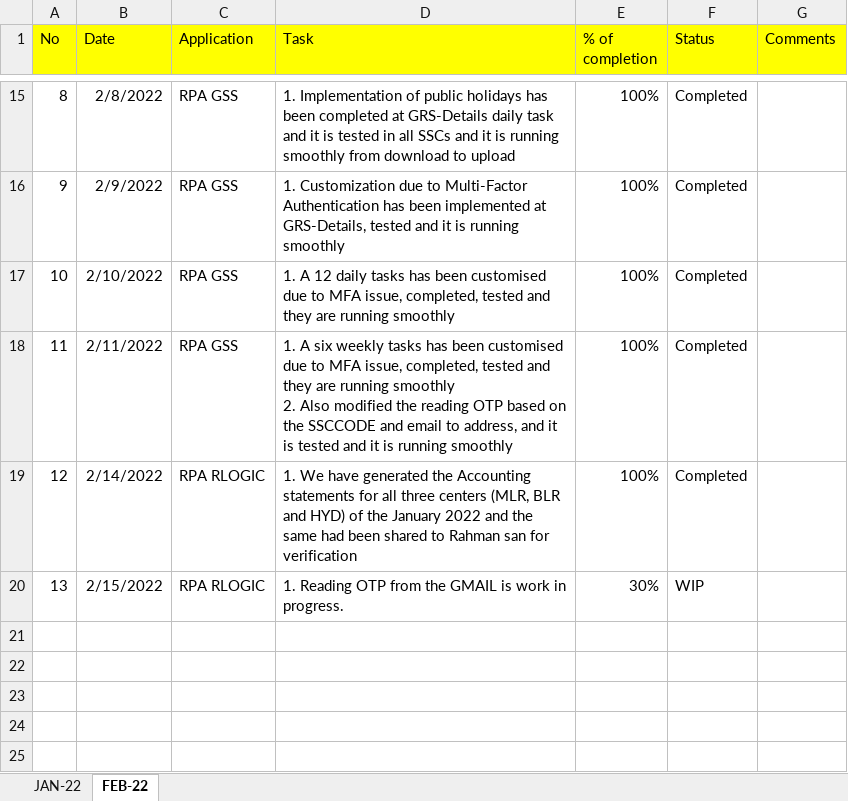
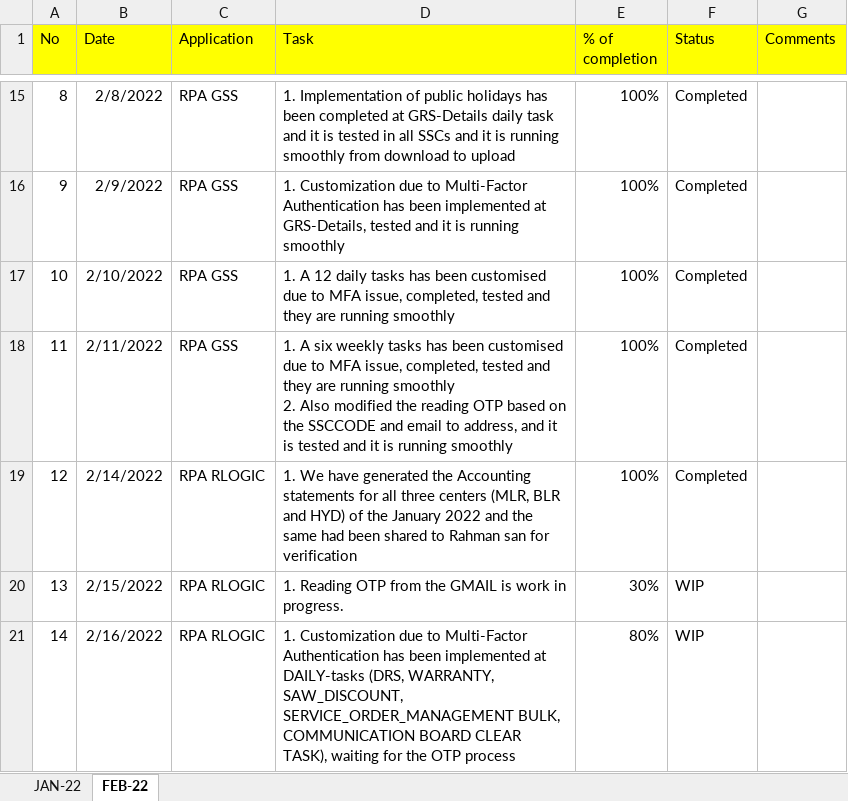
Before and after one commit to RIGELSOFTSINGAPORE/DailyTracker, an Excel workbook: Rever_DailyTrack_BALRAJ_2022.xlsx, sheet FEB-22, drawn as a sheet; only a part is shown, gaps mark what is left out; values as stored, in another font and other column widths than the file's, no borders; the diff names each change by its address in the sheet, - before the commit and + after, or states it on an @@ line.

Commit message:
Add files via upload

```diff
--- a/Rever_DailyTrack_BALRAJ_2022.xlsx (sheet FEB-22)
+++ b/Rever_DailyTrack_BALRAJ_2022.xlsx (sheet FEB-22)
+row 21: 14 | 2/16/2022 | RPA RLOGIC | 1. Customization due to Multi-Factor Authentication has been implemented at DAILY-tasks (DRS, WARRANTY, SAW_DISCOUNT, SERVICE_ORDER_MANAGEMENT BULK, COMMUNICATION BOARD CLEAR TASK), waiting for the OTP process | 80% | WIP
```
